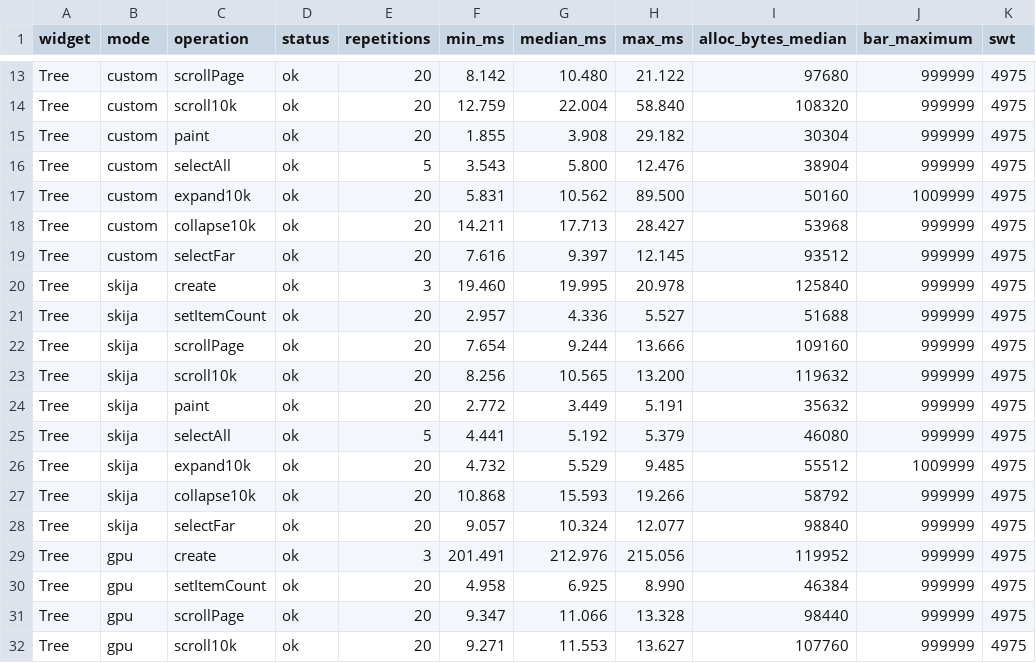
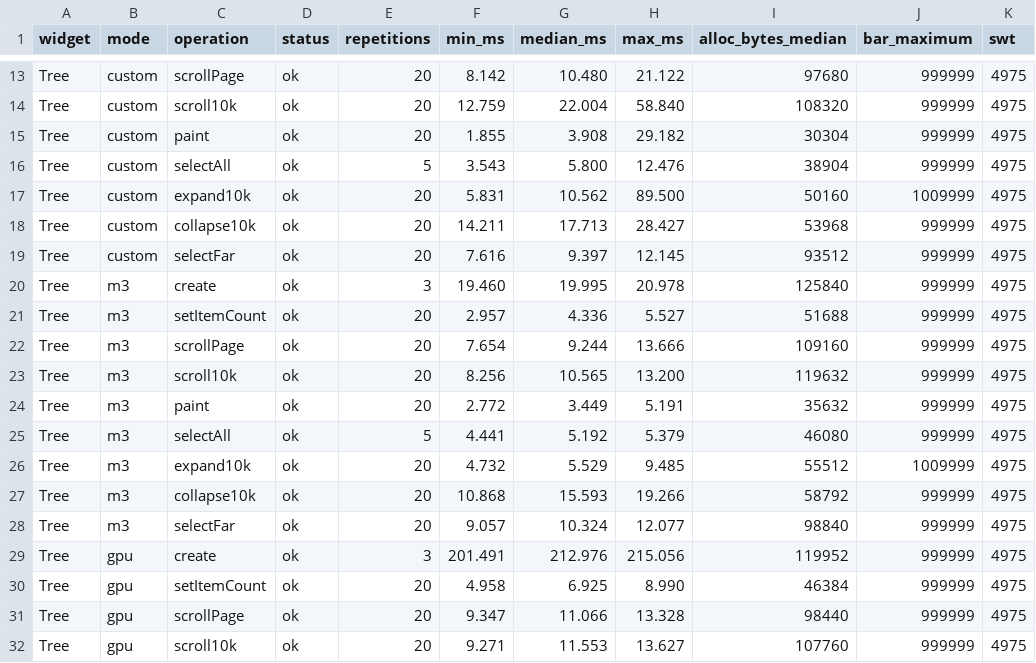
Before and after one commit to eclipse-platform/eclipse.platform.swt, a TSV file: docs/m3/render-modes/bench/r5-20261017-tree-four-modes.tsv, drawn as a sheet; only a part is shown, gaps mark what is left out; the diff names each change by its address in the sheet, - before the commit and + after, or states it on an @@ line.

```diff
--- a/docs/m3/render-modes/bench/r5-20261017-tree-four-modes.tsv
+++ b/docs/m3/render-modes/bench/r5-20261017-tree-four-modes.tsv
-B20:B28 (mode): skija
+B20:B28 (mode): m3
```
Also changed, not shown: docs/m3/render-modes/FOSS_REUSE_DECISION.tsv, 10 other files.
